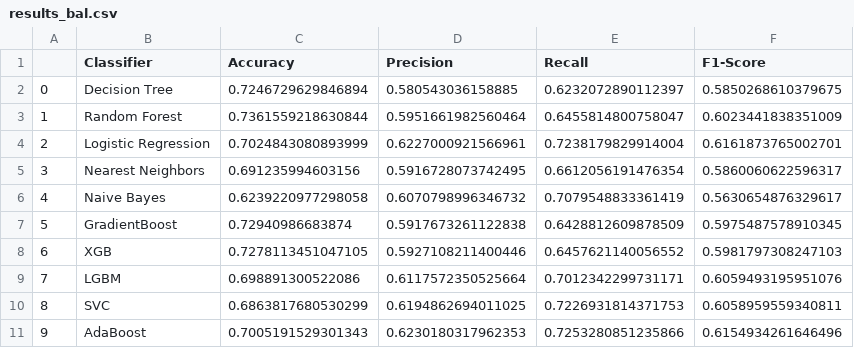
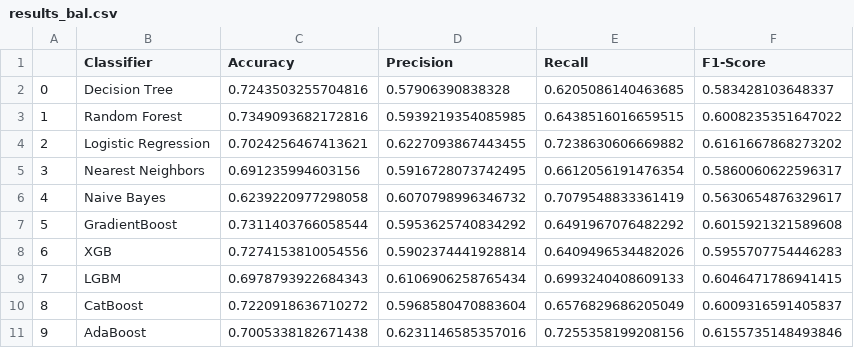
Before and after one commit to benix93/Diabete, a CSV file: results_bal.csv, drawn as a sheet.

```diff
--- a/results_bal.csv
+++ b/results_bal.csv
@@ -1,11 +1,11 @@
 ,Classifier,Accuracy,Precision,Recall,F1-Score
-0,Decision Tree,0.7246729629846894,0.580543036158885,0.6232072890112397,0.5850268610379675
-1,Random Forest,0.7361559218630844,0.5951661982560464,0.6455814800758047,0.6023441838351009
-2,Logistic Regression,0.7024843080893999,0.6227000921566961,0.7238179829914004,0.6161873765002701
+0,Decision Tree,0.7243503255704816,0.57906390838328,0.6205086140463685,0.583428103648337
+1,Random Forest,0.7349093682172816,0.5939219354085985,0.6438516016659515,0.6008235351647022
+2,Logistic Regression,0.7024256467413621,0.6227093867443455,0.7238630606669882,0.6161667868273202
 3,Nearest Neighbors,0.691235994603156,0.5916728073742495,0.6612056191476354,0.5860060622596317
 4,Naive Bayes,0.6239220977298058,0.6070798996346732,0.7079548833361419,0.5630654876329617
-5,GradientBoost,0.72940986683874,0.5917673261122838,0.6428812609878509,0.5975487578910345
-6,XGB,0.7278113451047105,0.5927108211400446,0.6457621140056552,0.5981797308247103
-7,LGBM,0.698891300522086,0.6117572350525664,0.7012342299731171,0.6059493195951076
-8,SVC,0.6863817680530299,0.6194862694011025,0.7226931814371753,0.6058959559340811
-9,AdaBoost,0.7005191529301343,0.6230180317962353,0.7253280851235866,0.6154934261646496
+5,GradientBoost,0.7311403766058544,0.5953625740834292,0.6491967076482292,0.6015921321589608
+6,XGB,0.7274153810054556,0.5902374441928814,0.6409496534482026,0.5955707754446283
+7,LGBM,0.6978793922684343,0.6106906258765434,0.6993240408609133,0.6046471786941415
+8,CatBoost,0.7220918636710272,0.5968580470883604,0.6576829686205049,0.6009316591405837
+9,AdaBoost,0.7005338182671438,0.6231146585357016,0.7255358199208156,0.6155735148493846
```
Also changed, not shown: 7 other files.
